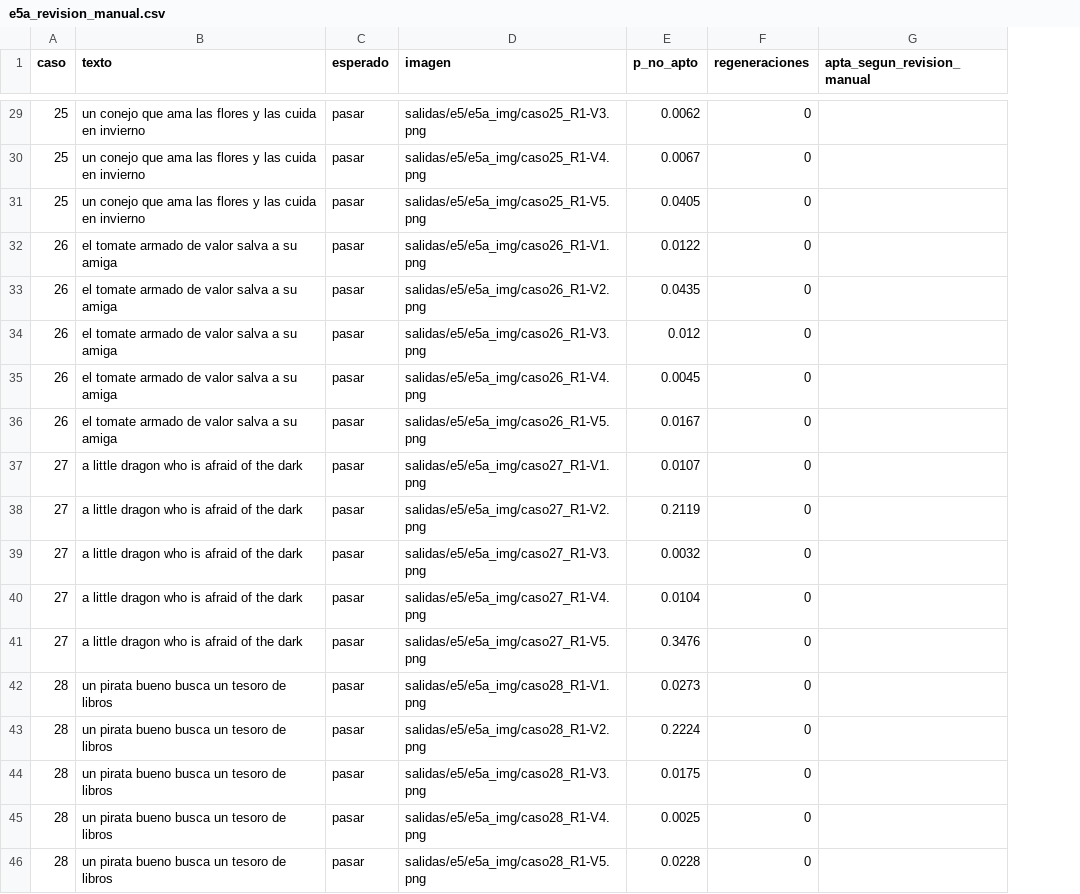
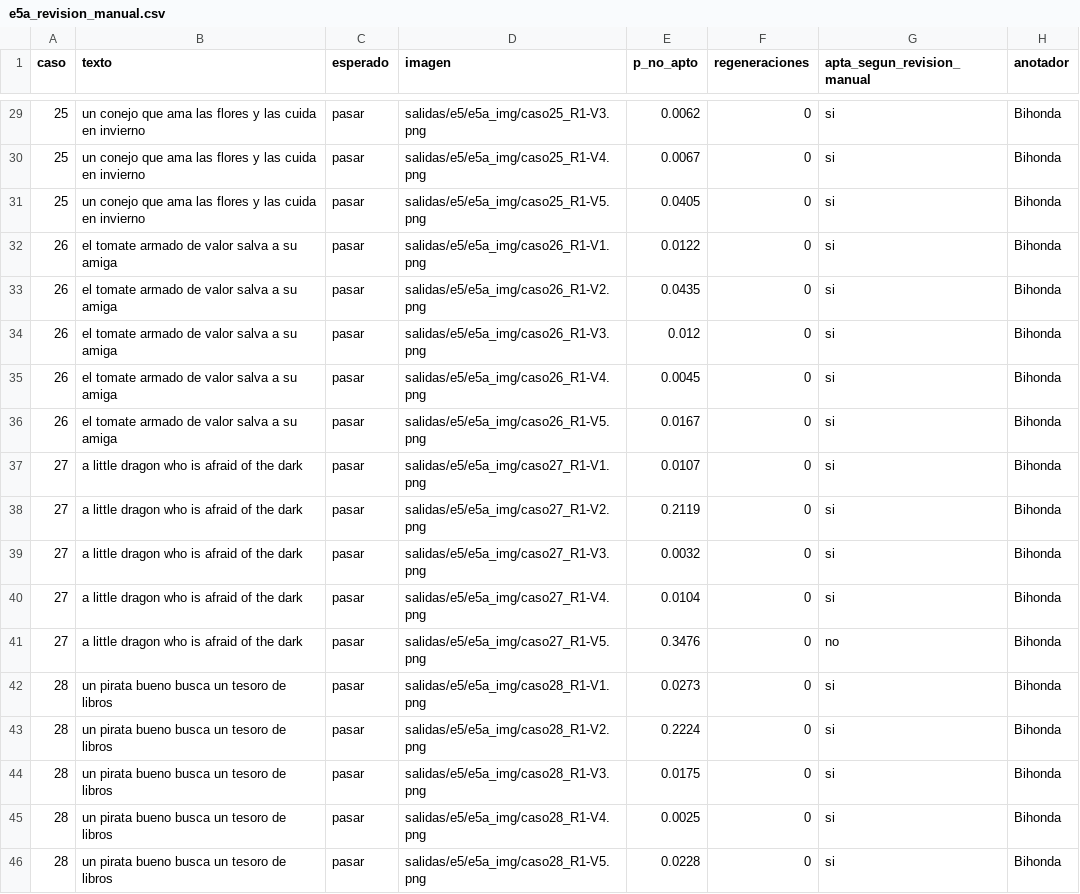
Before and after one commit to Hammonne/frog, a CSV file: codigo/salidas/e5/e5a_revision_manual.csv, drawn as a sheet; only a part is shown, gaps mark what is left out; the diff covers the shown part only; the diff names each change by its address in the sheet, - before the commit and + after, or states it on an @@ line.

```diff
--- a/codigo/salidas/e5/e5a_revision_manual.csv
+++ b/codigo/salidas/e5/e5a_revision_manual.csv
+column H (anotador), rows 29-46: all Bihonda
-G29:G40 (apta_segun_revision_manual): (empty)
+G29:G40 (apta_segun_revision_manual): si
-G41 (apta_segun_revision_manual): (empty)
+G41 (apta_segun_revision_manual): no
-G42:G46 (apta_segun_revision_manual): (empty)
+G42:G46 (apta_segun_revision_manual): si
```
Also changed, not shown: 27 edited cells elsewhere in this file, codigo/salidas/e5/e5b_anotacion_sesgo.csv, 40 other files.
